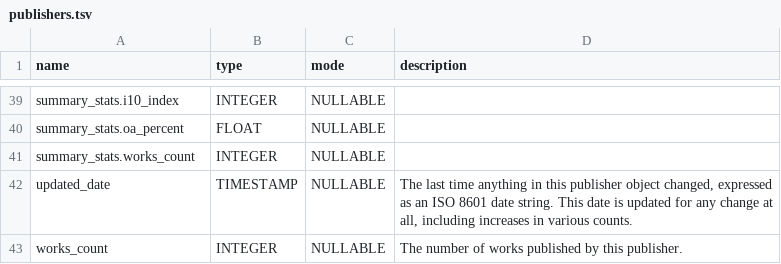
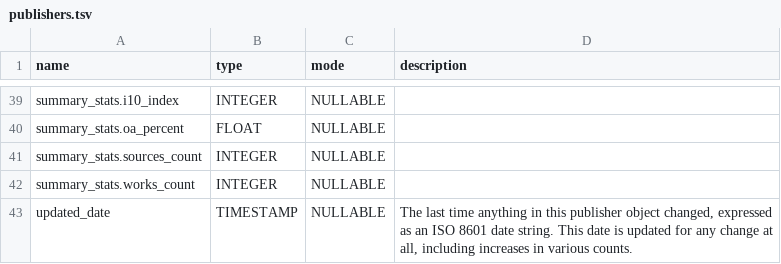
Before and after one commit to Loreb92/openalex_to_gbq, a TSV file: proj/schemas_tsv/publishers.tsv, drawn as a sheet; only a part is shown, gaps mark what is left out; the shorter side is filled out with more unchanged rows; the diff names each change by its address in the sheet, - before the commit and + after, or states it on an @@ line.

Commit message:
update schema publishers

```diff
--- a/proj/schemas_tsv/publishers.tsv
+++ b/proj/schemas_tsv/publishers.tsv
+row 41: summary_stats.sources_count | INTEGER | NULLABLE
```
Also changed, not shown: 1 other file.
